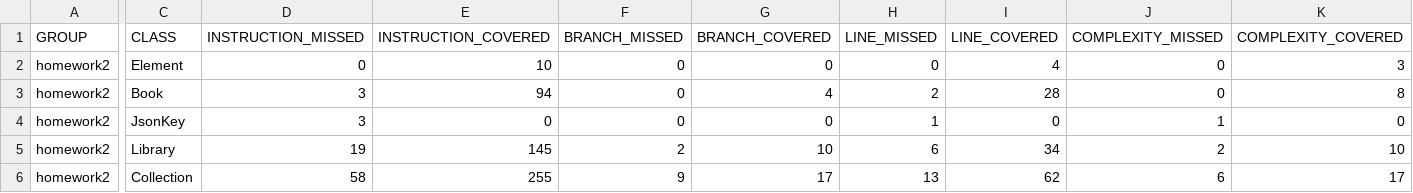
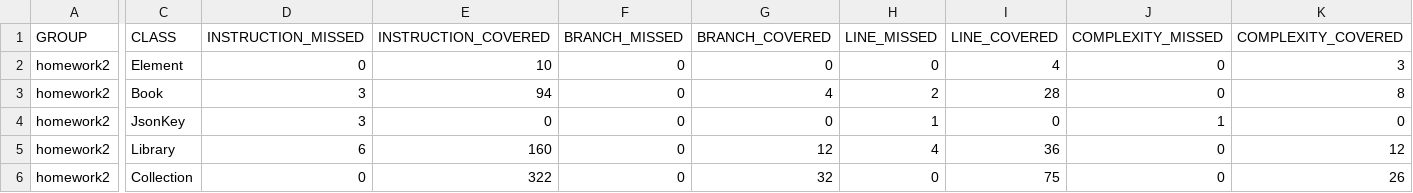
Before and after one commit to kdh0324/POSTECH_SD, a CSV file: problem1/target/site/jacoco/jacoco.csv, drawn as a sheet; only a part is shown, gaps mark what is left out; the diff covers the shown part only; the diff names each change by its address in the sheet, - before the commit and + after, or states it on an @@ line.

Commit message:
Update Test of problem1

```diff
--- a/problem1/target/site/jacoco/jacoco.csv
+++ b/problem1/target/site/jacoco/jacoco.csv
-D5 (INSTRUCTION_MISSED): 19
+D5 (INSTRUCTION_MISSED): 6
-E5 (INSTRUCTION_COVERED): 145
+E5 (INSTRUCTION_COVERED): 160
-F5 (BRANCH_MISSED): 2
+F5 (BRANCH_MISSED): 0
-G5 (BRANCH_COVERED): 10
+G5 (BRANCH_COVERED): 12
-H5 (LINE_MISSED): 6
+H5 (LINE_MISSED): 4
-I5 (LINE_COVERED): 34
+I5 (LINE_COVERED): 36
-J5 (COMPLEXITY_MISSED): 2
+J5 (COMPLEXITY_MISSED): 0
-K5 (COMPLEXITY_COVERED): 10
+K5 (COMPLEXITY_COVERED): 12
-D6 (INSTRUCTION_MISSED): 58
+D6 (INSTRUCTION_MISSED): 0
-E6 (INSTRUCTION_COVERED): 255
+E6 (INSTRUCTION_COVERED): 322
-F6 (BRANCH_MISSED): 9
+F6 (BRANCH_MISSED): 0
-G6 (BRANCH_COVERED): 17
+G6 (BRANCH_COVERED): 32
-H6 (LINE_MISSED): 13
+H6 (LINE_MISSED): 0
-I6 (LINE_COVERED): 62
+I6 (LINE_COVERED): 75
-J6 (COMPLEXITY_MISSED): 6
+J6 (COMPLEXITY_MISSED): 0
-K6 (COMPLEXITY_COVERED): 17
+K6 (COMPLEXITY_COVERED): 26
```
Also changed, not shown: 2 edited cells elsewhere in this file, 26 other files.
